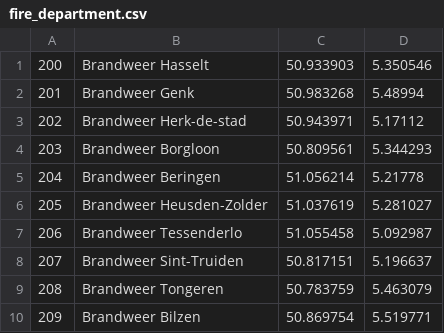
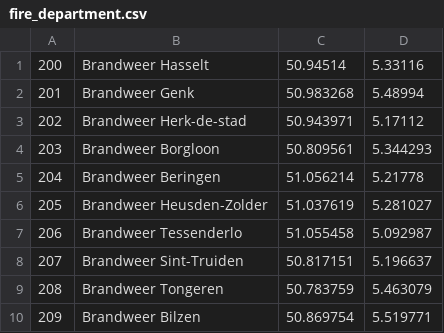
Before and after one commit to bvanvelsen/dispatcher, a CSV file: backend/src/main/resources/init/fire_department.csv, drawn as a sheet.

```diff
--- a/backend/src/main/resources/init/fire_department.csv
+++ b/backend/src/main/resources/init/fire_department.csv
@@ -1,2 +1,2 @@
-200,Brandweer Hasselt,50.933903,5.350546
+200,Brandweer Hasselt,50.94514,5.33116
 201,Brandweer Genk,50.983268,5.48994
```
Also changed, not shown: backend/src/main/resources/init/fire_trucks.csv, backend/src/main/resources/init/police_stations.csv, 18 other files.
